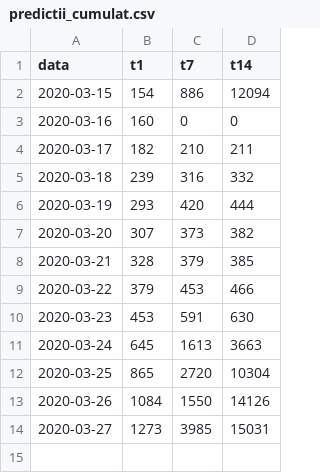
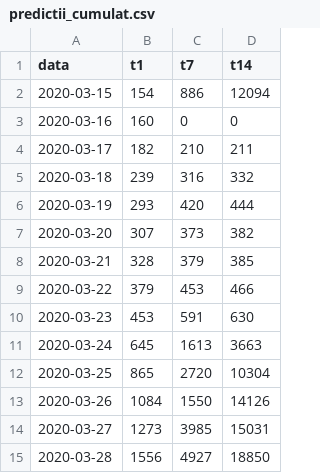
Before and after one commit to sorin-bolos/covid19, a CSV file: predictii_cumulat.csv, drawn as a sheet.

```diff
--- a/predictii_cumulat.csv
+++ b/predictii_cumulat.csv
@@ -14 +14,2 @@ data,t1,t7,t14
 2020-03-27,1273,3985,15031
+2020-03-28,1556,4927,18850
```
Also changed, not shown: pacienti_agg.csv, 11 other files.
